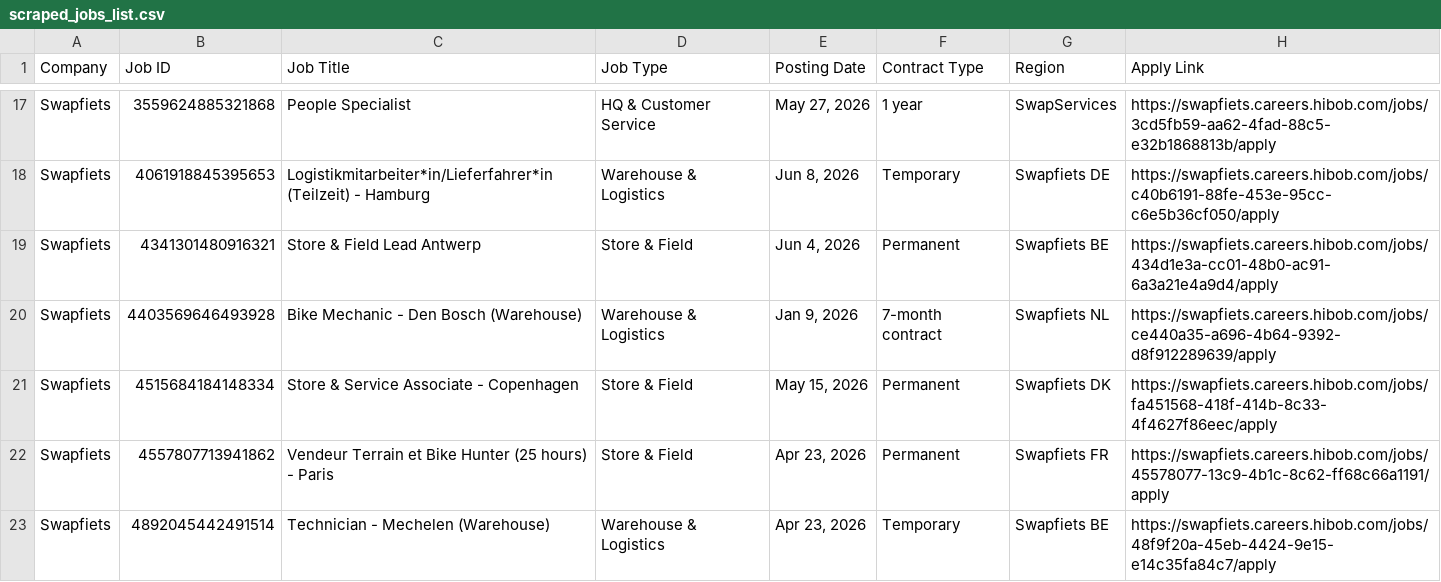
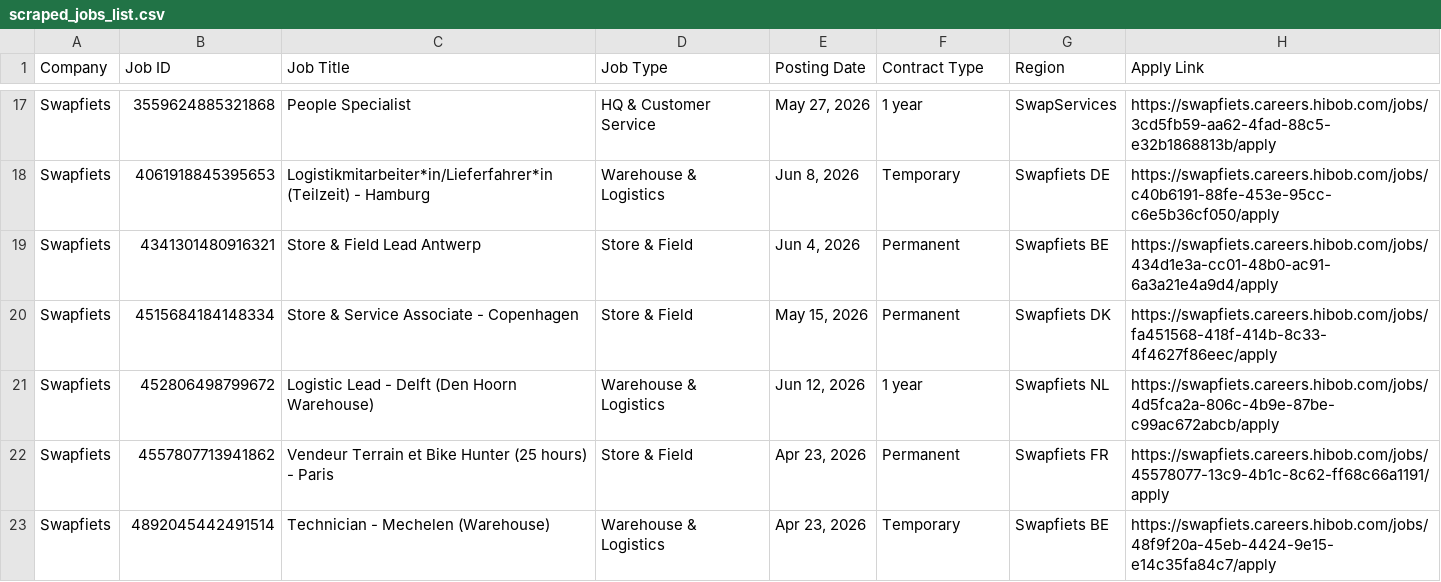
Before and after one commit to rakshit3549/jobpage, a CSV file: scraped_jobs_list.csv, drawn as a sheet; only a part is shown, gaps mark what is left out; removed rows and columns are numbered as before the commit, all else as after; the diff covers the shown part only; the diff names each change by its address in the sheet, - before the commit and + after, or states it on an @@ line.

```diff
--- a/scraped_jobs_list.csv
+++ b/scraped_jobs_list.csv
-row 20: Swapfiets | 4403569646493928 | Bike Mechanic - Den Bosch (Warehouse) | Warehouse & Logistics | Jan 9, 2026 | 7-month contract | Swapfiets NL | https://swapfiets.careers.hibob.com/jobs/ce440a35-a696-4b64-9392-d8f912289639/apply
+row 21: Swapfiets | 452806498799672 | Logistic Lead - Delft (Den Hoorn Warehouse) | Warehouse & Logistics | Jun 12, 2026 | 1 year | Swapfiets NL | https://swapfiets.careers.hibob.com/jobs/4d5fca2a-806c-4b9e-87be-c99ac672abcb/apply
```
Also changed, not shown: 1 added row, 3 removed rows and 1 edited cell elsewhere in this file.
